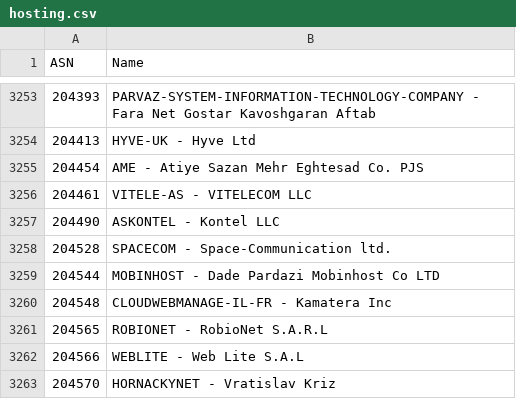
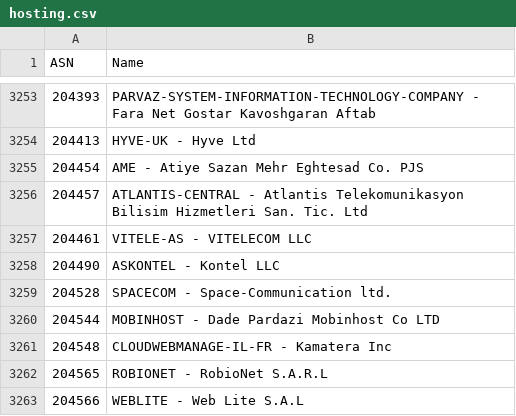
Before and after one commit to Munzy/blackbox, a CSV file: blocks/hosting/hosting.csv, drawn as a sheet; only a part is shown, gaps mark what is left out; the shorter side is filled out with more unchanged rows; the diff names each change by its address in the sheet, - before the commit and + after, or states it on an @@ line.

Commit message:
Update from https://github.com/Munzy/blackbox/commit/bcf32b96e2803674ef36dbf7fab8030068788c1c

```diff
--- a/blocks/hosting/hosting.csv
+++ b/blocks/hosting/hosting.csv
+row 3256: 204457 | ATLANTIS-CENTRAL - Atlantis Telekomunikasyon Bilisim Hizmetleri San. Tic. Ltd
```
